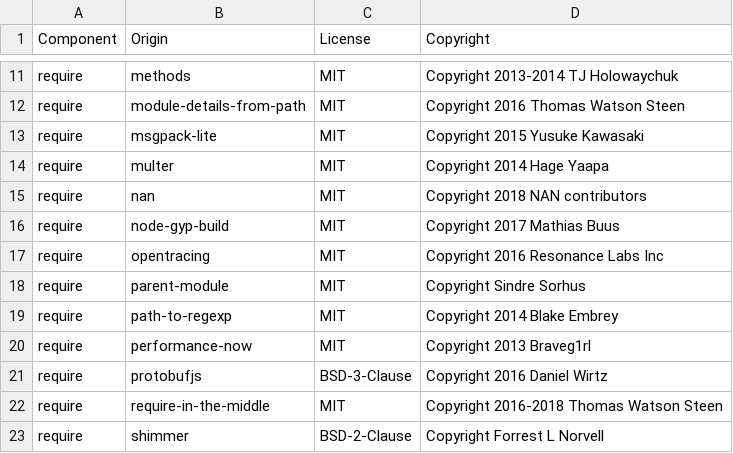
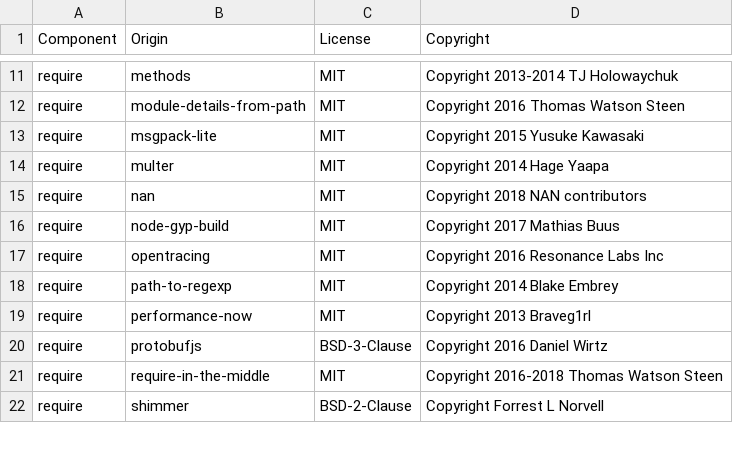
Before and after one commit to DataDog/dd-trace-js, a CSV file: LICENSE-3rdparty.csv, drawn as a sheet; only a part is shown, gaps mark what is left out; the diff names each change by its address in the sheet, - before the commit and + after, or states it on an @@ line.

Commit message:
remove dependency on axios and parent-module that were unused (#1324)

```diff
--- a/LICENSE-3rdparty.csv
+++ b/LICENSE-3rdparty.csv
-row 18: require | parent-module | MIT | Copyright Sindre Sorhus
```
Also changed, not shown: 1 other file.
